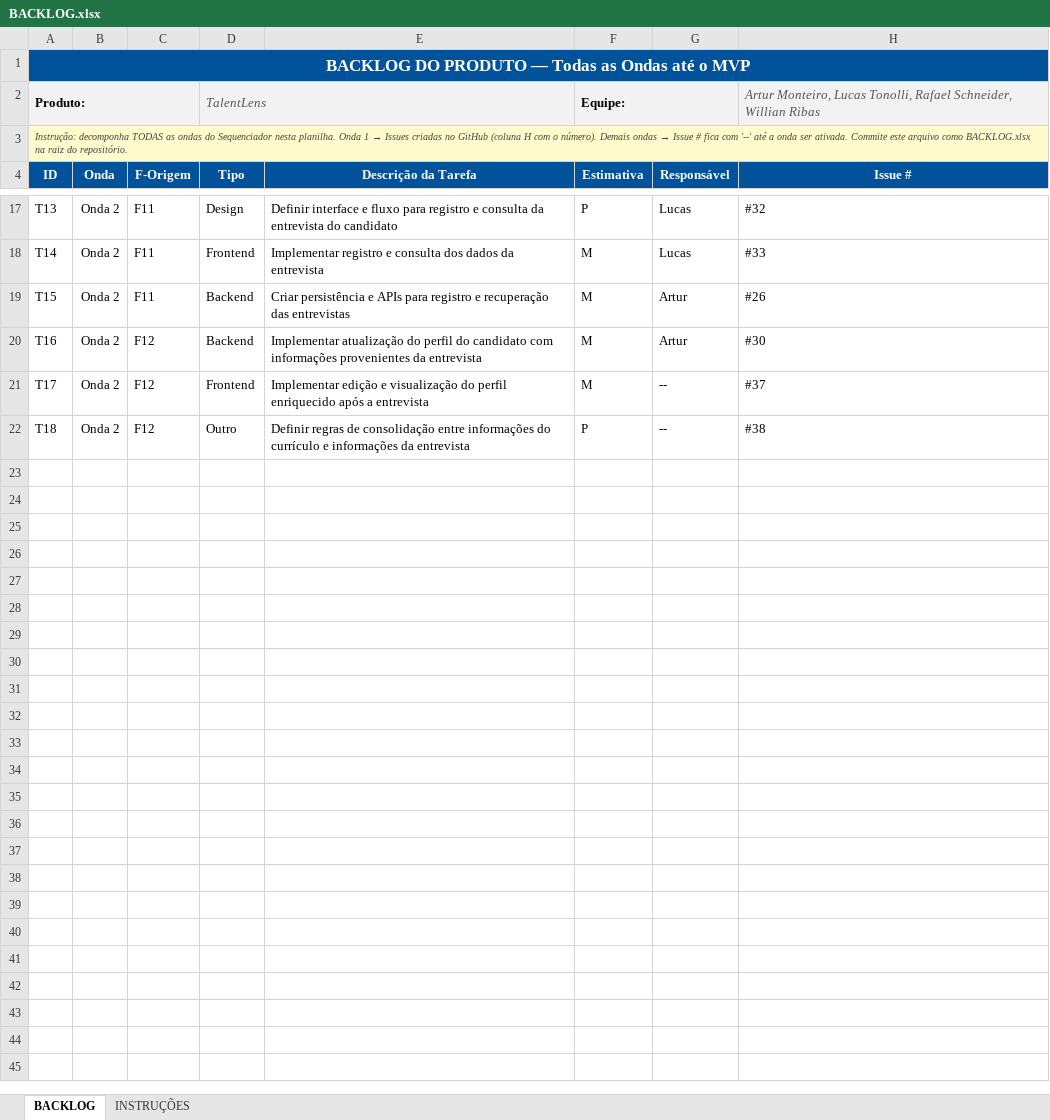
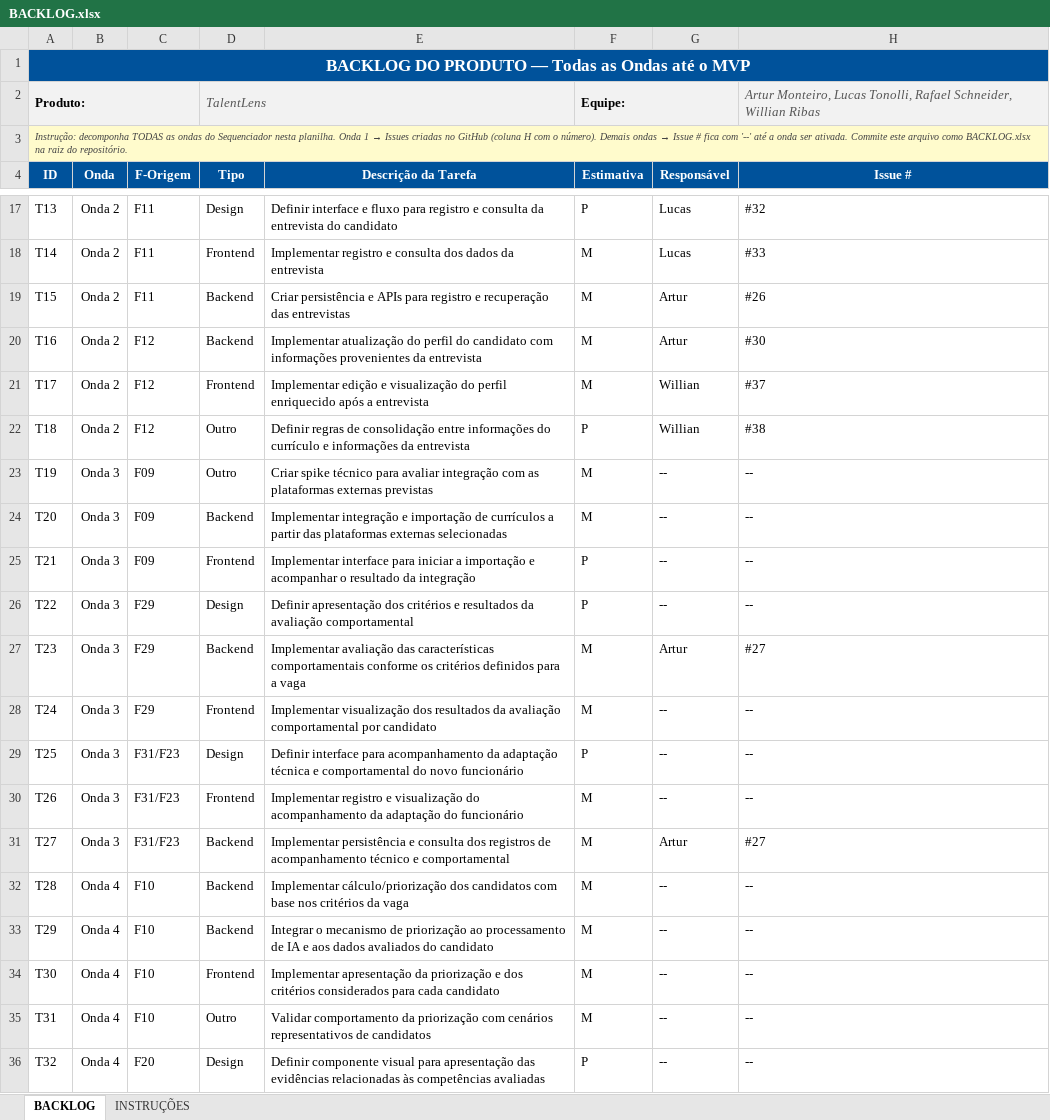
Before and after one commit to TalentLens-SisDib/TalentLens, an Excel workbook: BACKLOG.xlsx, sheet BACKLOG, drawn as a sheet; only a part is shown, gaps mark what is left out; values as stored, in another font and other column widths than the file's, no borders; conditional formats not drawn; the diff covers the shown part only; the diff names each change by its address in the sheet, - before the commit and + after, or states it on an @@ line.

Commit message:
Atualiza BACKLOG.xlsx - Issues da Onda 2 preenchidas

```diff
--- a/BACKLOG.xlsx (sheet BACKLOG)
+++ b/BACKLOG.xlsx (sheet BACKLOG)
-G21:G22 (Responsável): --
+G21:G22 (Responsável): Willian
@@ row 23 unhidden: T19 | Onda 3 | F09 | Outro | Criar spike técnico para avaliar integração com as plataformas externas previstas | M | -- | -- @@
@@ row 24 unhidden: T20 | Onda 3 | F09 | Backend | Implementar integração e importação de currículos a partir das plataformas externas selecionadas | M | -- | -- @@
@@ row 25 unhidden: T21 | Onda 3 | F09 | Frontend | Implementar interface para iniciar a importação e acompanhar o resultado da integração | P | -- | -- @@
@@ row 26 unhidden: T22 | Onda 3 | F29 | Design | Definir apresentação dos critérios e resultados da avaliação comportamental | P | -- | -- @@
@@ row 27 unhidden: T23 | Onda 3 | F29 | Backend | Implementar avaliação das características comportamentais conforme os critérios definidos para a vaga | M | Artur | #27 @@
@@ row 28 unhidden: T24 | Onda 3 | F29 | Frontend | Implementar visualização dos resultados da avaliação comportamental por candidato | M | -- | -- @@
@@ row 29 unhidden: T25 | Onda 3 | F31/F23 | Design | Definir interface para acompanhamento da adaptação técnica e comportamental do novo funcionário | P | -- | -- @@
@@ row 30 unhidden: T26 | Onda 3 | F31/F23 | Frontend | Implementar registro e visualização do acompanhamento da adaptação do funcionário | M | -- | -- @@
@@ row 31 unhidden: T27 | Onda 3 | F31/F23 | Backend | Implementar persistência e consulta dos registros de acompanhamento técnico e comportamental | M | Artur | #27 @@
@@ row 32 unhidden: T28 | Onda 4 | F10 | Backend | Implementar cálculo/priorização dos candidatos com base nos critérios da vaga | M | -- | -- @@
@@ row 33 unhidden: T29 | Onda 4 | F10 | Backend | Integrar o mecanismo de priorização ao processamento de IA e aos dados avaliados do candidato | M | -- | -- @@
@@ row 34 unhidden: T30 | Onda 4 | F10 | Frontend | Implementar apresentação da priorização e dos critérios considerados para cada candidato | M | -- | -- @@
@@ row 35 unhidden: T31 | Onda 4 | F10 | Outro | Validar comportamento da priorização com cenários representativos de candidatos | M | -- | -- @@
@@ row 36 unhidden: T32 | Onda 4 | F20 | Design | Definir componente visual para apresentação das evidências relacionadas às competências avaliadas | P | -- | -- @@
```
Also changed, not shown: 22 hidden or unhidden rows and 2 edited cells elsewhere in this sheet.
